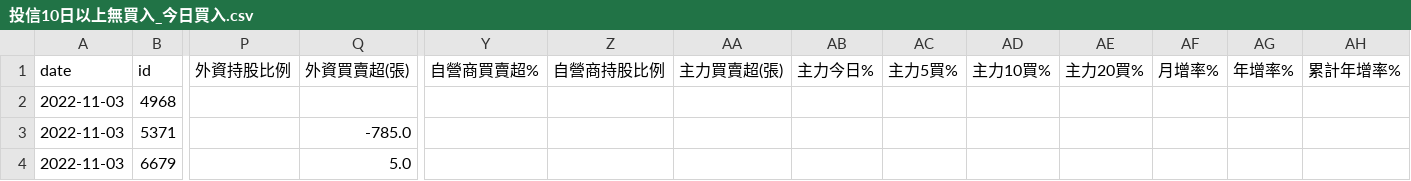
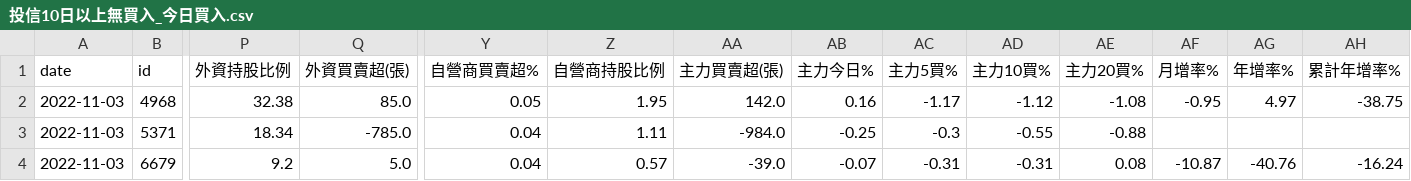
Before and after one commit to itony215/stock_data, a CSV file: data/投信10日以上無買入_今日買入.csv, drawn as a sheet; only a part is shown, gaps mark what is left out; the diff covers the shown part only; the diff names each change by its address in the sheet, - before the commit and + after, or states it on an @@ line.

```diff
--- a/data/投信10日以上無買入_今日買入.csv
+++ b/data/投信10日以上無買入_今日買入.csv
-P2 (外資持股比例): (empty)
+P2 (外資持股比例): 32.38
-Q2 (外資買賣超(張)): (empty)
+Q2 (外資買賣超(張)): 85.0
-Y2 (自營商買賣超%): (empty)
+Y2 (自營商買賣超%): 0.05
-Z2 (自營商持股比例): (empty)
+Z2 (自營商持股比例): 1.95
-AA2 (主力買賣超(張)): (empty)
+AA2 (主力買賣超(張)): 142.0
-AB2 (主力今日%): (empty)
+AB2 (主力今日%): 0.16
-AC2 (主力5買%): (empty)
+AC2 (主力5買%): -1.17
-AD2 (主力10買%): (empty)
+AD2 (主力10買%): -1.12
-AE2 (主力20買%): (empty)
+AE2 (主力20買%): -1.08
-AF2 (月增率%): (empty)
+AF2 (月增率%): -0.95
-AG2 (年增率%): (empty)
+AG2 (年增率%): 4.97
-AH2 (累計年增率%): (empty)
+AH2 (累計年增率%): -38.75
-P3 (外資持股比例): (empty)
+P3 (外資持股比例): 18.34
-Y3:Y4 (自營商買賣超%): (empty)
+Y3:Y4 (自營商買賣超%): 0.04
-Z3 (自營商持股比例): (empty)
+Z3 (自營商持股比例): 1.11
-AA3 (主力買賣超(張)): (empty)
+AA3 (主力買賣超(張)): -984.0
-AB3 (主力今日%): (empty)
+AB3 (主力今日%): -0.25
-AC3 (主力5買%): (empty)
+AC3 (主力5買%): -0.3
-AD3 (主力10買%): (empty)
+AD3 (主力10買%): -0.55
-AE3 (主力20買%): (empty)
+AE3 (主力20買%): -0.88
-P4 (外資持股比例): (empty)
+P4 (外資持股比例): 9.2
-Z4 (自營商持股比例): (empty)
+Z4 (自營商持股比例): 0.57
-AA4 (主力買賣超(張)): (empty)
+AA4 (主力買賣超(張)): -39.0
-AB4 (主力今日%): (empty)
+AB4 (主力今日%): -0.07
-AC4 (主力5買%): (empty)
+AC4 (主力5買%): -0.31
-AD4 (主力10買%): (empty)
+AD4 (主力10買%): -0.31
-AE4 (主力20買%): (empty)
+AE4 (主力20買%): 0.08
-AF4 (月增率%): (empty)
+AF4 (月增率%): -10.87
-AG4 (年增率%): (empty)
+AG4 (年增率%): -40.76
-AH4 (累計年增率%): (empty)
+AH4 (累計年增率%): -16.24
```
Also changed, not shown: 32 edited cells elsewhere in this file, data/年月營收增.csv, data/空方標的.csv, 6 other files.
